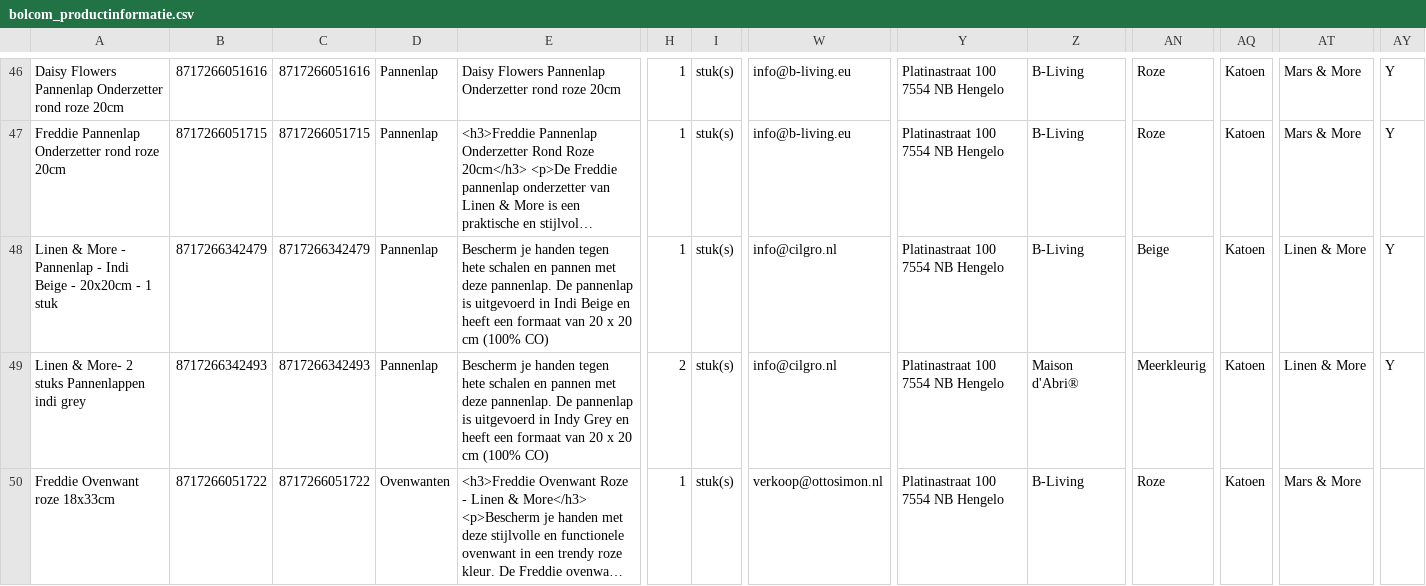
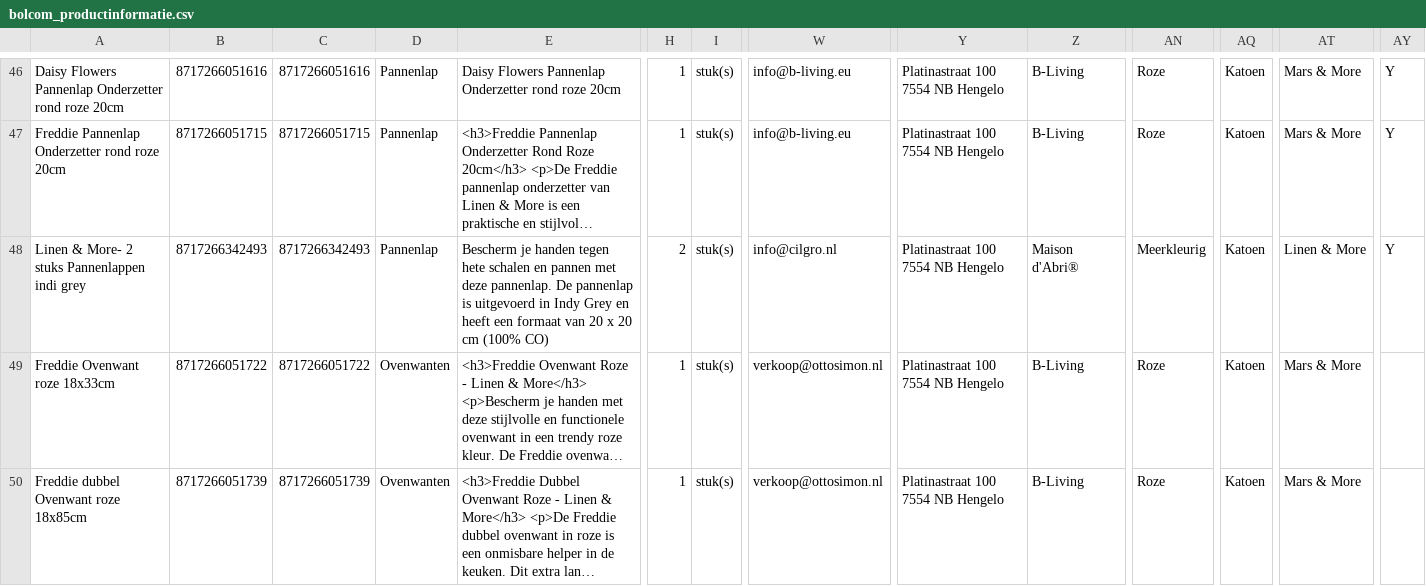
Before and after one commit to peterhoman/bol-repricing-be, a CSV file: bolcom_productinformatie.csv, drawn as a sheet; only a part is shown, gaps mark what is left out; the shorter side is filled out with more unchanged rows; long unchanged cells end in …; rows hold the shown columns only; the diff covers the shown part only; the diff names each change by its address in the sheet, - before the commit and + after, or states it on an @@ line.

Commit message:
Remove 2 newly-frozen EAN(s) from CSV (buybox won - prevents same-day auto-unfreeze)

```diff
--- a/bolcom_productinformatie.csv
+++ b/bolcom_productinformatie.csv
-row 48: Linen & More - Pannenlap - Indi Beige - 20x20cm - 1 stuk | 8717266342479 | 8717266342479 | Pannenlap | Bescherm je handen tegen hete schalen en pannen met deze pannenlap. De pannenlap is uitgevoerd in Indi Beige en heeft een formaat van 20 x 20 cm (100% CO) | 1 | stuk(s) | info@cilgro.nl | Platinastraat 100 7554 NB Hengelo | B-Living | Beige | Katoen | Linen & More | Y
```
Also changed, not shown: 1 removed row elsewhere in this file.
